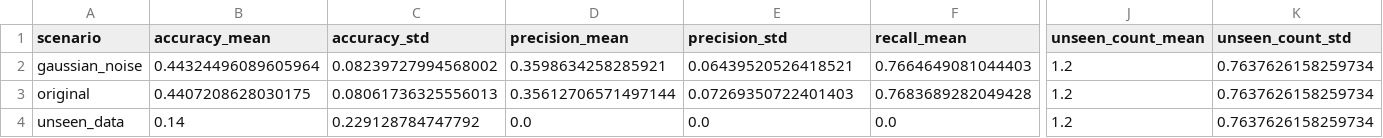
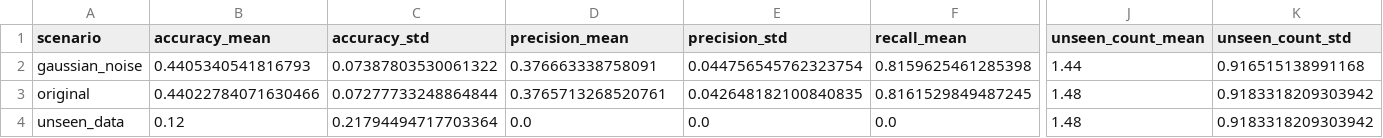
Before and after one commit to tayrubys/TimeSeries-Enhanced, a CSV file: results/outputs/skab_dual_alergia_overall_summary.csv, drawn as a sheet; only a part is shown, gaps mark what is left out; the diff covers the shown part only; the diff names each change by its address in the sheet, - before the commit and + after, or states it on an @@ line.

```diff
--- a/results/outputs/skab_dual_alergia_overall_summary.csv
+++ b/results/outputs/skab_dual_alergia_overall_summary.csv
-B2 (accuracy_mean): 0.44324496089605964
+B2 (accuracy_mean): 0.4405340541816793
-C2 (accuracy_std): 0.08239727994568002
+C2 (accuracy_std): 0.07387803530061322
-D2 (precision_mean): 0.3598634258285921
+D2 (precision_mean): 0.376663338758091
-E2 (precision_std): 0.06439520526418521
+E2 (precision_std): 0.044756545762323754
-F2 (recall_mean): 0.7664649081044403
+F2 (recall_mean): 0.8159625461285398
-J2 (unseen_count_mean): 1.2
+J2 (unseen_count_mean): 1.44
-K2 (unseen_count_std): 0.7637626158259734
+K2 (unseen_count_std): 0.916515138991168
-B3 (accuracy_mean): 0.4407208628030175
+B3 (accuracy_mean): 0.44022784071630466
-C3 (accuracy_std): 0.08061736325556013
+C3 (accuracy_std): 0.07277733248864844
-D3 (precision_mean): 0.35612706571497144
+D3 (precision_mean): 0.3765713268520761
-E3 (precision_std): 0.07269350722401403
+E3 (precision_std): 0.042648182100840835
-F3 (recall_mean): 0.7683689282049428
+F3 (recall_mean): 0.8161529849487245
-J3:J4 (unseen_count_mean): 1.2
+J3:J4 (unseen_count_mean): 1.48
-K3:K4 (unseen_count_std): 0.7637626158259734
+K3:K4 (unseen_count_std): 0.9183318209303942
-B4 (accuracy_mean): 0.14
+B4 (accuracy_mean): 0.12
-C4 (accuracy_std): 0.229128784747792
+C4 (accuracy_std): 0.21794494717703364
```
Also changed, not shown: 6 edited cells elsewhere in this file, results/outputs/batadal_dual_alergia_state_merging_metrics.csv, results/outputs/batadal_dual_alergia_validation_search.csv, 11 other files.
